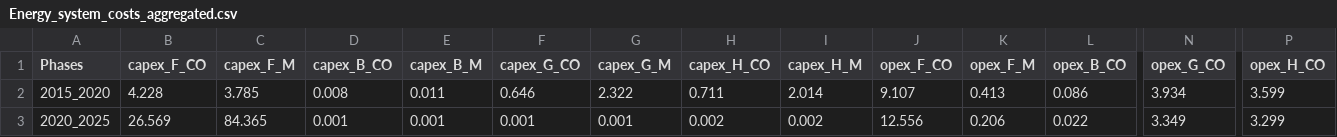
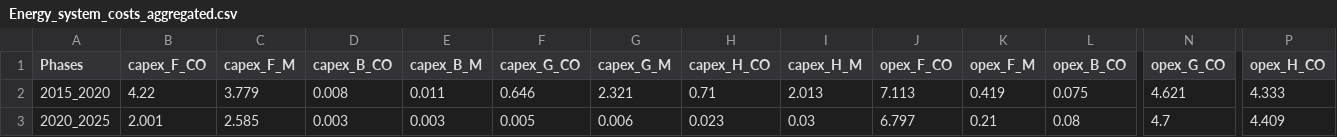
Before and after one commit to energyscope/EnergyScope_coupling_GEMMES, a CSV file: EnergyScope_Pathway/src/Energy_system_costs_aggregated.csv, drawn as a sheet; only a part is shown, gaps mark what is left out; the diff covers the shown part only; the diff names each change by its address in the sheet, - before the commit and + after, or states it on an @@ line.

Commit message:
Made modifications for e-fuel and elec exports in PESTD

```diff
--- a/EnergyScope_Pathway/src/Energy_system_costs_aggregated.csv
+++ b/EnergyScope_Pathway/src/Energy_system_costs_aggregated.csv
-B2 (capex_F_CO): 4.228
+B2 (capex_F_CO): 4.22
-C2 (capex_F_M): 3.785
+C2 (capex_F_M): 3.779
-G2 (capex_G_M): 2.322
+G2 (capex_G_M): 2.321
-H2 (capex_H_CO): 0.711
+H2 (capex_H_CO): 0.71
-I2 (capex_H_M): 2.014
+I2 (capex_H_M): 2.013
-J2 (opex_F_CO): 9.107
+J2 (opex_F_CO): 7.113
-K2 (opex_F_M): 0.413
+K2 (opex_F_M): 0.419
-L2 (opex_B_CO): 0.086
+L2 (opex_B_CO): 0.075
-N2 (opex_G_CO): 3.934
+N2 (opex_G_CO): 4.621
-P2 (opex_H_CO): 3.599
+P2 (opex_H_CO): 4.333
-B3 (capex_F_CO): 26.569
+B3 (capex_F_CO): 2.001
-C3 (capex_F_M): 84.365
+C3 (capex_F_M): 2.585
-D3 (capex_B_CO): 0.001
+D3 (capex_B_CO): 0.003
-E3 (capex_B_M): 0.001
+E3 (capex_B_M): 0.003
-F3 (capex_G_CO): 0.001
+F3 (capex_G_CO): 0.005
-G3 (capex_G_M): 0.001
+G3 (capex_G_M): 0.006
-H3 (capex_H_CO): 0.002
+H3 (capex_H_CO): 0.023
-I3 (capex_H_M): 0.002
+I3 (capex_H_M): 0.03
-J3 (opex_F_CO): 12.556
+J3 (opex_F_CO): 6.797
-K3 (opex_F_M): 0.206
+K3 (opex_F_M): 0.21
-L3 (opex_B_CO): 0.022
+L3 (opex_B_CO): 0.08
-N3 (opex_G_CO): 3.349
+N3 (opex_G_CO): 4.7
-P3 (opex_H_CO): 3.299
+P3 (opex_H_CO): 4.409
```
Also changed, not shown: 63 edited cells elsewhere in this file, EnergyScope_Pathway/src/EUD_2021.csv, EnergyScope_Pathway/src/EUD_2026.csv, 13 other files.
